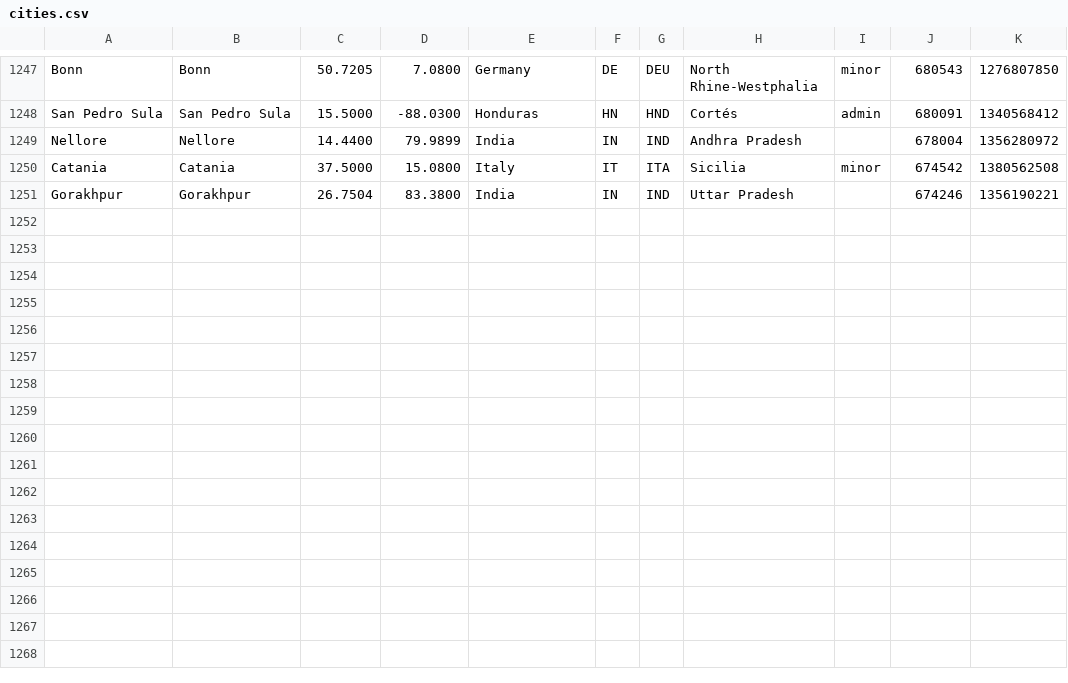
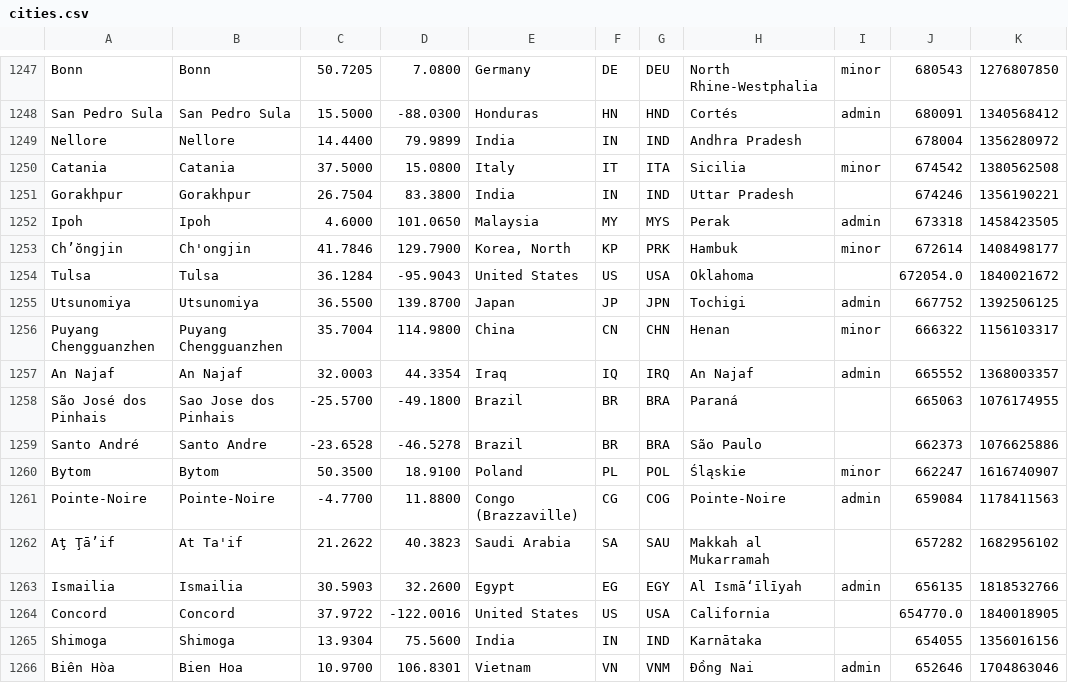
Before and after one commit to alainrc2005/get-recorrido, a CSV file: cities.csv, drawn as a sheet; only a part is shown, gaps mark what is left out; the diff names each change by its address in the sheet, - before the commit and + after, or states it on an @@ line.

Commit message:
update cities-120

```diff
--- a/cities.csv
+++ b/cities.csv
+row 1252: Ipoh | Ipoh | 4.6000 | 101.0650 | Malaysia | MY | MYS | Perak | admin | 673318 | 1458423505
+row 1253: Ch’ŏngjin | Ch'ongjin | 41.7846 | 129.7900 | Korea, North | KP | PRK | Hambuk | minor | 672614 | 1408498177
+row 1254: Tulsa | Tulsa | 36.1284 | -95.9043 | United States | US | USA | Oklahoma |  | 672054.0 | 1840021672
+row 1255: Utsunomiya | Utsunomiya | 36.5500 | 139.8700 | Japan | JP | JPN | Tochigi | admin | 667752 | 1392506125
+row 1256: Puyang Chengguanzhen | Puyang Chengguanzhen | 35.7004 | 114.9800 | China | CN | CHN | Henan | minor | 666322 | 1156103317
+row 1257: An Najaf | An Najaf | 32.0003 | 44.3354 | Iraq | IQ | IRQ | An Najaf | admin | 665552 | 1368003357
+row 1258: São José dos Pinhais | Sao Jose dos Pinhais | -25.5700 | -49.1800 | Brazil | BR | BRA | Paraná |  | 665063 | 1076174955
+row 1259: Santo André | Santo Andre | -23.6528 | -46.5278 | Brazil | BR | BRA | São Paulo |  | 662373 | 1076625886
+row 1260: Bytom | Bytom | 50.3500 | 18.9100 | Poland | PL | POL | Śląskie | minor | 662247 | 1616740907
+row 1261: Pointe-Noire | Pointe-Noire | -4.7700 | 11.8800 | Congo (Brazzaville) | CG | COG | Pointe-Noire | admin | 659084 | 1178411563
+row 1262: Aţ Ţā’if | At Ta'if | 21.2622 | 40.3823 | Saudi Arabia | SA | SAU | Makkah al Mukarramah |  | 657282 | 1682956102
+row 1263: Ismailia | Ismailia | 30.5903 | 32.2600 | Egypt | EG | EGY | Al Ismā‘īlīyah | admin | 656135 | 1818532766
+row 1264: Concord | Concord | 37.9722 | -122.0016 | United States | US | USA | California |  | 654770.0 | 1840018905
+row 1265: Shimoga | Shimoga | 13.9304 | 75.5600 | India | IN | IND | Karnātaka |  | 654055 | 1356016156
+row 1266: Biên Hòa | Bien Hoa | 10.9700 | 106.8301 | Vietnam | VN | VNM | Đồng Nai | admin | 652646 | 1704863046
```
